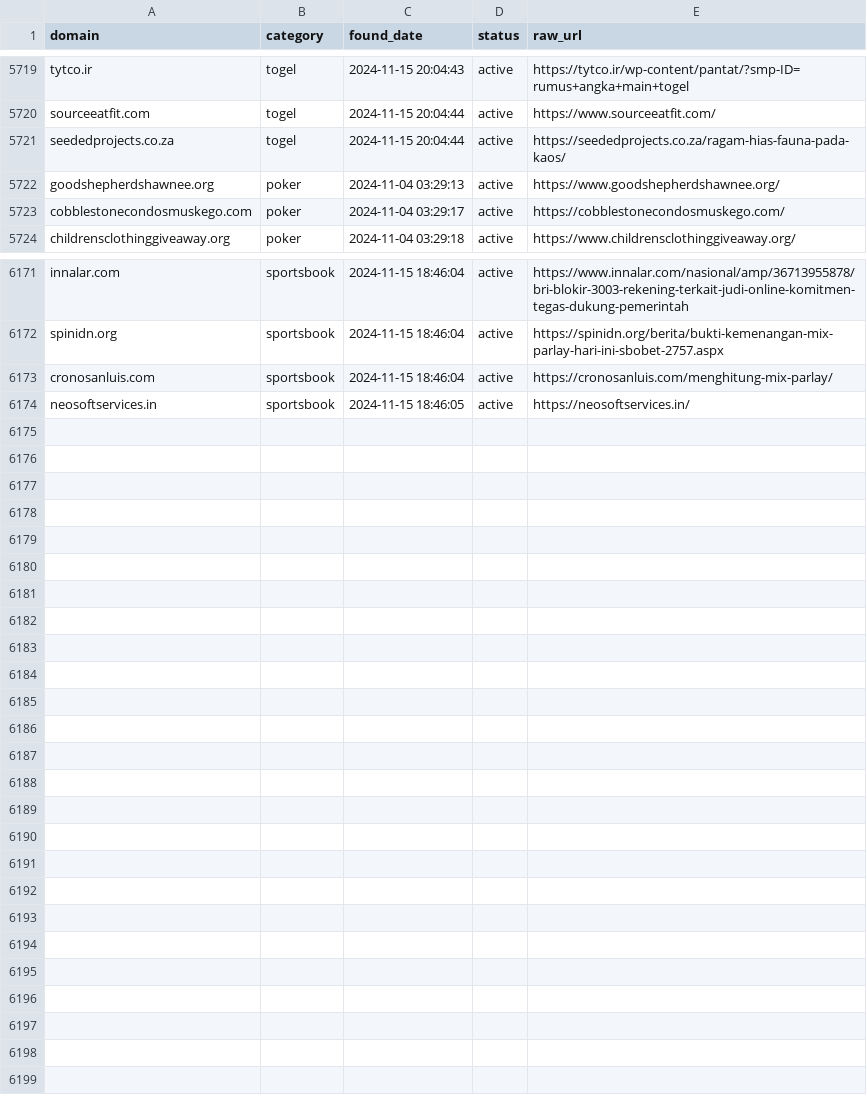
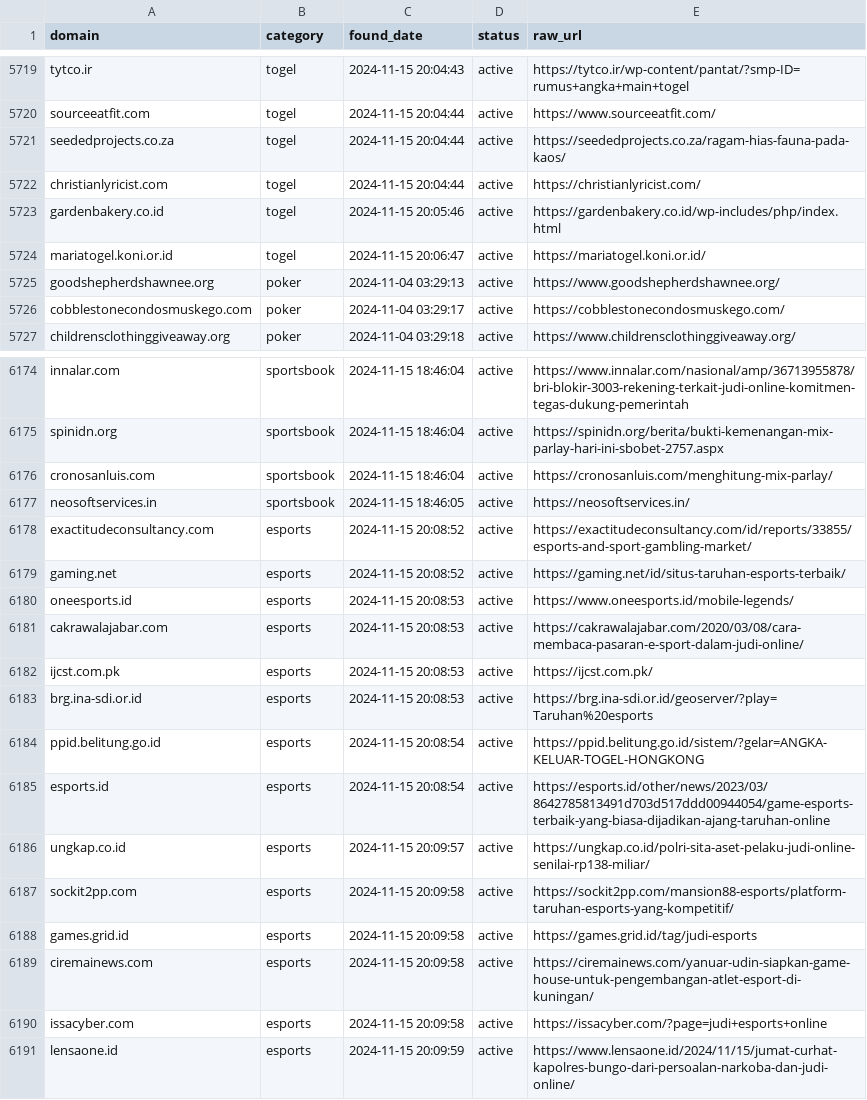
Before and after one commit to metalova/blacklist, a CSV file: csv/gambling_domains.csv, drawn as a sheet; only a part is shown, gaps mark what is left out; the diff names each change by its address in the sheet, - before the commit and + after, or states it on an @@ line.

```diff
--- a/csv/gambling_domains.csv
+++ b/csv/gambling_domains.csv
+row 5722: christianlyricist.com | togel | 2024-11-15 20:04:44 | active | https://christianlyricist.com/
+row 5723: gardenbakery.co.id | togel | 2024-11-15 20:05:46 | active | https://gardenbakery.co.id/wp-includes/php/index.html
+row 5724: mariatogel.koni.or.id | togel | 2024-11-15 20:06:47 | active | https://mariatogel.koni.or.id/
+row 6178: exactitudeconsultancy.com | esports | 2024-11-15 20:08:52 | active | https://exactitudeconsultancy.com/id/reports/33855/esports-and-sport-gambling-market/
+row 6179: gaming.net | esports | 2024-11-15 20:08:52 | active | https://gaming.net/id/situs-taruhan-esports-terbaik/
+row 6180: oneesports.id | esports | 2024-11-15 20:08:53 | active | https://www.oneesports.id/mobile-legends/
+row 6181: cakrawalajabar.com | esports | 2024-11-15 20:08:53 | active | https://cakrawalajabar.com/2020/03/08/cara-membaca-pasaran-e-sport-dalam-judi-online/
+row 6182: ijcst.com.pk | esports | 2024-11-15 20:08:53 | active | https://ijcst.com.pk/
+row 6183: brg.ina-sdi.or.id | esports | 2024-11-15 20:08:53 | active | https://brg.ina-sdi.or.id/geoserver/?play=Taruhan%20esports
+row 6184: ppid.belitung.go.id | esports | 2024-11-15 20:08:54 | active | https://ppid.belitung.go.id/sistem/?gelar=ANGKA-KELUAR-TOGEL-HONGKONG
+row 6185: esports.id | esports | 2024-11-15 20:08:54 | active | https://esports.id/other/news/2023/03/8642785813491d703d517ddd00944054/game-esports-terbaik-yang-biasa-dijadikan-ajang-taruhan-online
+row 6186: ungkap.co.id | esports | 2024-11-15 20:09:57 | active | https://ungkap.co.id/polri-sita-aset-pelaku-judi-online-senilai-rp138-miliar/
+row 6187: sockit2pp.com | esports | 2024-11-15 20:09:58 | active | https://sockit2pp.com/mansion88-esports/platform-taruhan-esports-yang-kompetitif/
+row 6188: games.grid.id | esports | 2024-11-15 20:09:58 | active | https://games.grid.id/tag/judi-esports
+row 6189: ciremainews.com | esports | 2024-11-15 20:09:58 | active | https://ciremainews.com/yanuar-udin-siapkan-game-house-untuk-pengembangan-atlet-esport-di-kuningan/
+row 6190: issacyber.com | esports | 2024-11-15 20:09:58 | active | https://issacyber.com/?page=judi+esports+online
+row 6191: lensaone.id | esports | 2024-11-15 20:09:59 | active | https://www.lensaone.id/2024/11/15/jumat-curhat-kapolres-bungo-dari-persoalan-narkoba-dan-judi-online/
```
Also changed, not shown: 10 other files.
